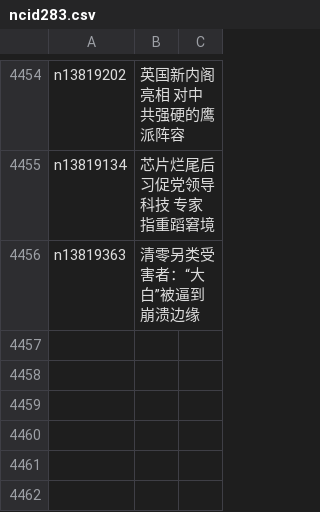
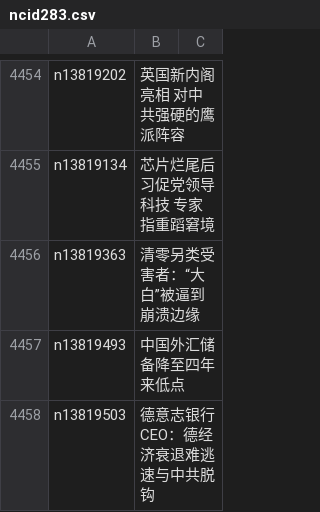
Before and after one commit to easy2view/epoch-news, a CSV file: indexes/ncid283.csv, drawn as a sheet; only a part is shown, gaps mark what is left out; the diff names each change by its address in the sheet, - before the commit and + after, or states it on an @@ line.

```diff
--- a/indexes/ncid283.csv
+++ b/indexes/ncid283.csv
+row 4457: n13819493 | 中国外汇储备降至四年来低点
+row 4458: n13819503 | 德意志银行CEO：德经济衰退难逃 速与中共脱钩
```
Also changed, not shown: indexes/ncid1078158.csv, indexes/ncid1078159.csv, 57 other files.
